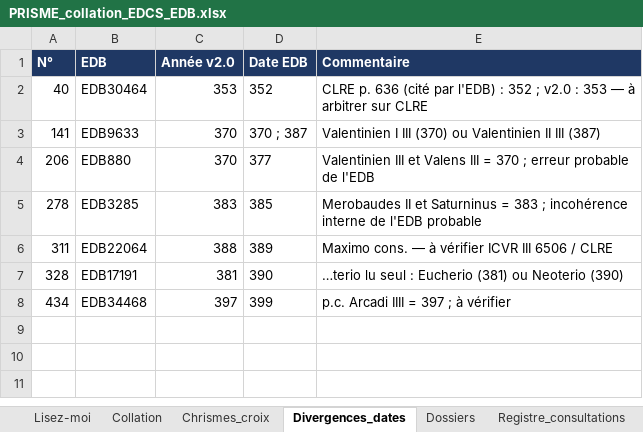
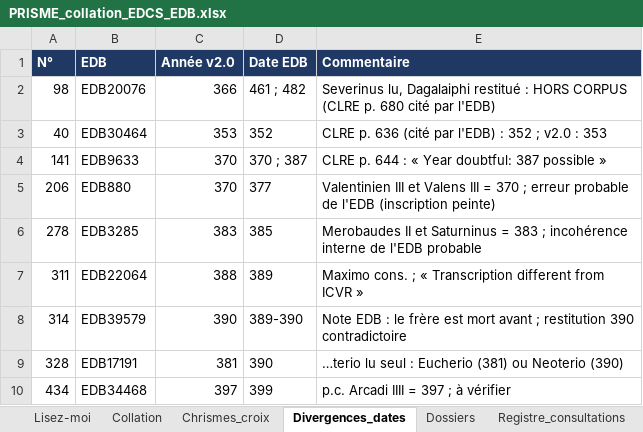
Before and after one commit to martinialexisangel-sudo/alexis-angel-martini, an Excel workbook: 06_livrables/PRISME_collation_EDCS_EDB.xlsx, sheet Divergences_dates, drawn as a sheet; values as stored, in another font and other column widths than the file's, no borders; addresses are those after the commit; the diff names each change by its address in the sheet, - before the commit and + after, or states it on an @@ line.

```diff
--- a/06_livrables/PRISME_collation_EDCS_EDB.xlsx (sheet Divergences_dates)
+++ b/06_livrables/PRISME_collation_EDCS_EDB.xlsx (sheet Divergences_dates)
+row 2: 98 | EDB20076 | 366 | 461 ; 482 | Severinus lu, Dagalaiphi restitué : HORS CORPUS (CLRE p. 680 cité par l'EDB)
-E3 (Commentaire): …: 353 — à arbitrer sur CLRE
+E3 (Commentaire): …: 353
-E4 (Commentaire): Valentinien I III (370) ou Valentinien II III (387)
+E4 (Commentaire): CLRE p. 644 : « Year doubtful: 387 possible »
-E5 (Commentaire): …de l'EDB
+E5 (Commentaire): …de l'EDB (inscription peinte)
-E7 (Commentaire): Maximo cons. — à vérifier ICVR III 6506 / CLRE
+E7 (Commentaire): Maximo cons. ; « Transcription different from ICVR »
+row 8: 314 | EDB39579 | 390 | 389-390 | Note EDB : le frère est mort avant ; restitution 390 contradictoire
```
Also changed, not shown: sheet Registre_consultations, sheet Collation, sheet Statistiques, sheet Dossiers, sheet Lisez-moi, sheet Chrismes_croix, 38 other files.
